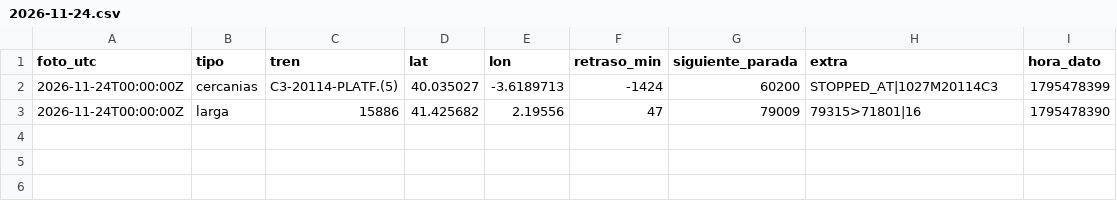
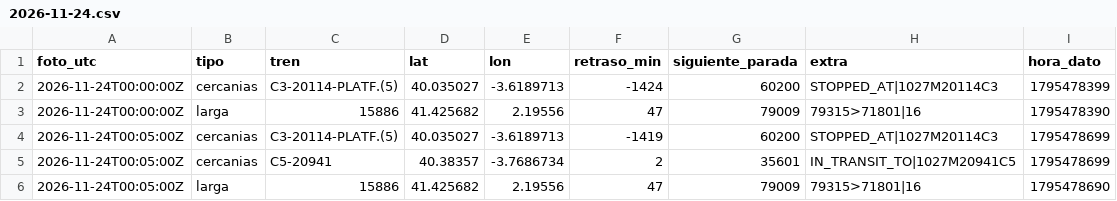
Before and after one commit to carlosgalan01/puntualmente, a CSV file: datos/2026-11-24.csv, drawn as a sheet.

Commit message:
datos 2026-11-24T00:05

```diff
--- a/datos/2026-11-24.csv
+++ b/datos/2026-11-24.csv
@@ -3 +3,4 @@ foto_utc,tipo,tren,lat,lon,retraso_min,siguiente_parada,extra,hora_dato
 2026-11-24T00:00:00Z,larga,15886,41.425682,2.19556,47,79009,79315>71801|16,1795478390
+2026-11-24T00:05:00Z,cercanias,C3-20114-PLATF.(5),40.035027,-3.6189713,-1419,60200,STOPPED_AT|1027M20114C3,1795478699
+2026-11-24T00:05:00Z,cercanias,C5-20941,40.38357,-3.7686734,2,35601,IN_TRANSIT_TO|1027M20941C5,1795478699
+2026-11-24T00:05:00Z,larga,15886,41.425682,2.19556,47,79009,79315>71801|16,1795478690
```
Also changed, not shown: 1 other file.
